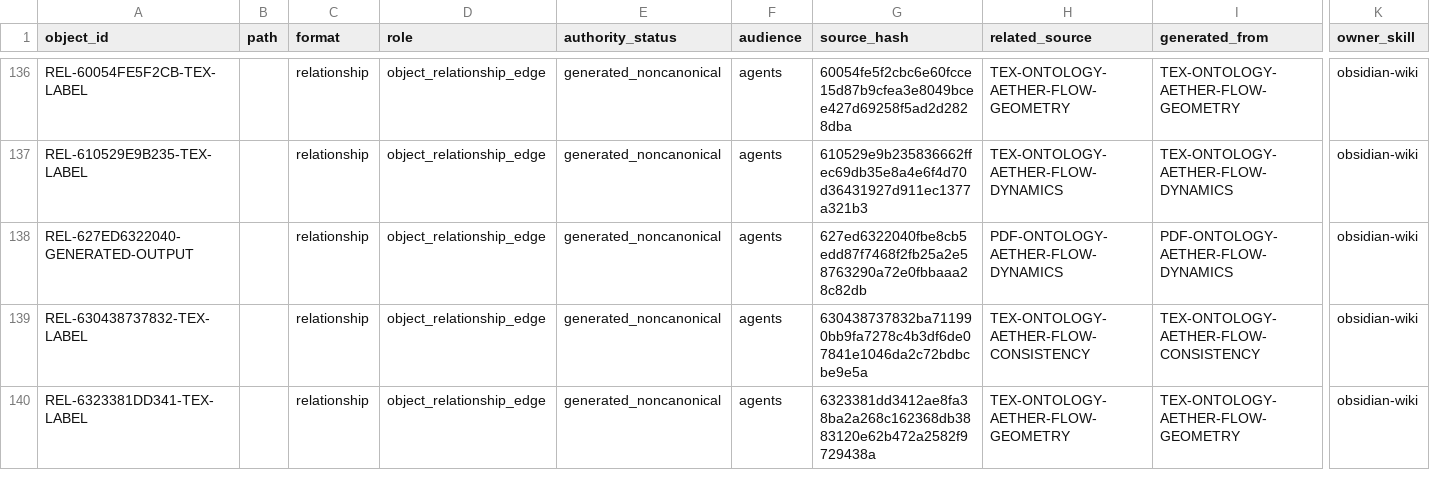
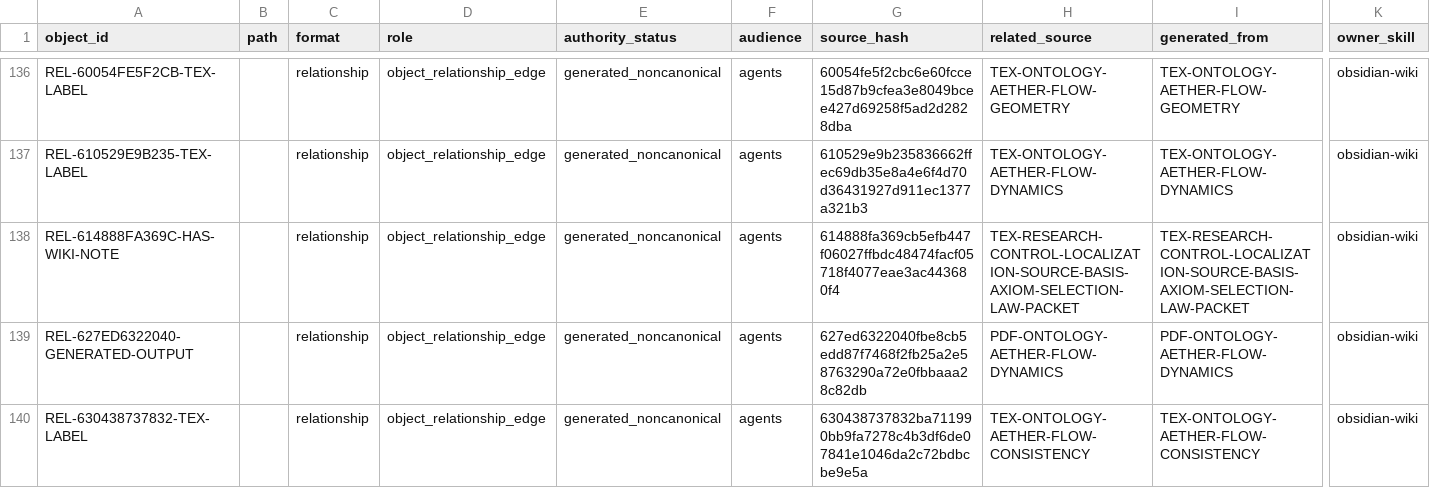
Before and after one commit to AngryOwlAI/The-AEther-Flow, a CSV file: registries/FILE_OBJECT_REGISTRY.csv, drawn as a sheet; only a part is shown, gaps mark what is left out; the shorter side is filled out with more unchanged rows; rows hold the shown columns only; the diff covers the shown part only; the diff names each change by its address in the sheet, - before the commit and + after, or states it on an @@ line.

Commit message:
Research control: RT-20260608-013 ontology-formalizer@0.1.0--RT-20260608-013 completion
Decision: DDR-20260608-013

AgentJob: AJ-RT-20260608-013-001

Handoff: handoff-0013

Summary: Ontology Formalizer preserved a source-internal selection-law packet for A0--A4, converting presentation, transition, discriminator, quotient, and transport freedom into explicit selector rules with invariance and failure-reporting obligations.

Validation: memory bootstrap PASS; research-control PASS; diff allowlist PASS

Push: not performed

```diff
--- a/registries/FILE_OBJECT_REGISTRY.csv
+++ b/registries/FILE_OBJECT_REGISTRY.csv
+row 138: REL-614888FA369C-HAS-WIKI-NOTE |  | relationship | object_relationship_edge | generated_noncanonical | agents | 614888fa369cb5efb447f06027ffbdc48474facf05718f4077eae3ac443680f4 | TEX-RESEARCH-CONTROL-LOCALIZATION-SOURCE-BASIS-AXIOM-SELECTION-LAW-PACKET | TEX-RESEARCH-CONTROL-LOCALIZATION-SOURCE-BASIS-AXIOM-SELECTION-LAW-PACKET | obsidian-wiki
```
Also changed, not shown: 7 added rows elsewhere in this file, registries/CONTENT_SEMANTIC_REGISTRY.csv, registries/OBJECT_RELATIONSHIP_REGISTRY.csv, 27 other files.
